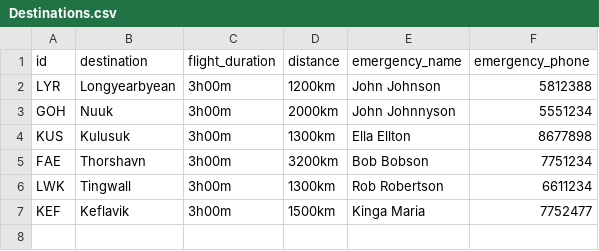
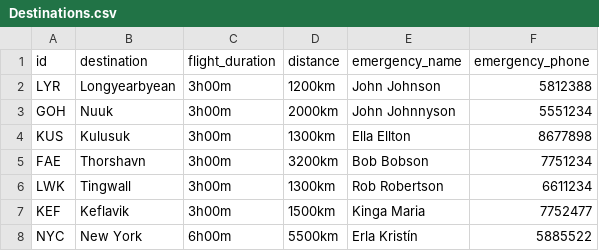
Before and after one commit to helenaj18/Dagb-k, a CSV file: NaNair/UPDATEDSTUDENTDATA/Destinations.csv, drawn as a sheet; the diff names each change by its address in the sheet, - before the commit and + after, or states it on an @@ line.

```diff
--- a/NaNair/UPDATEDSTUDENTDATA/Destinations.csv
+++ b/NaNair/UPDATEDSTUDENTDATA/Destinations.csv
+row 8: NYC | New York | 6h00m | 5500km | Erla Kristín | 5885522
```
Also changed, not shown: NaNair/UPDATEDSTUDENTDATA/Crew.csv, NaNair/UPDATEDSTUDENTDATA/allvoyages.csv, 5 other files.
